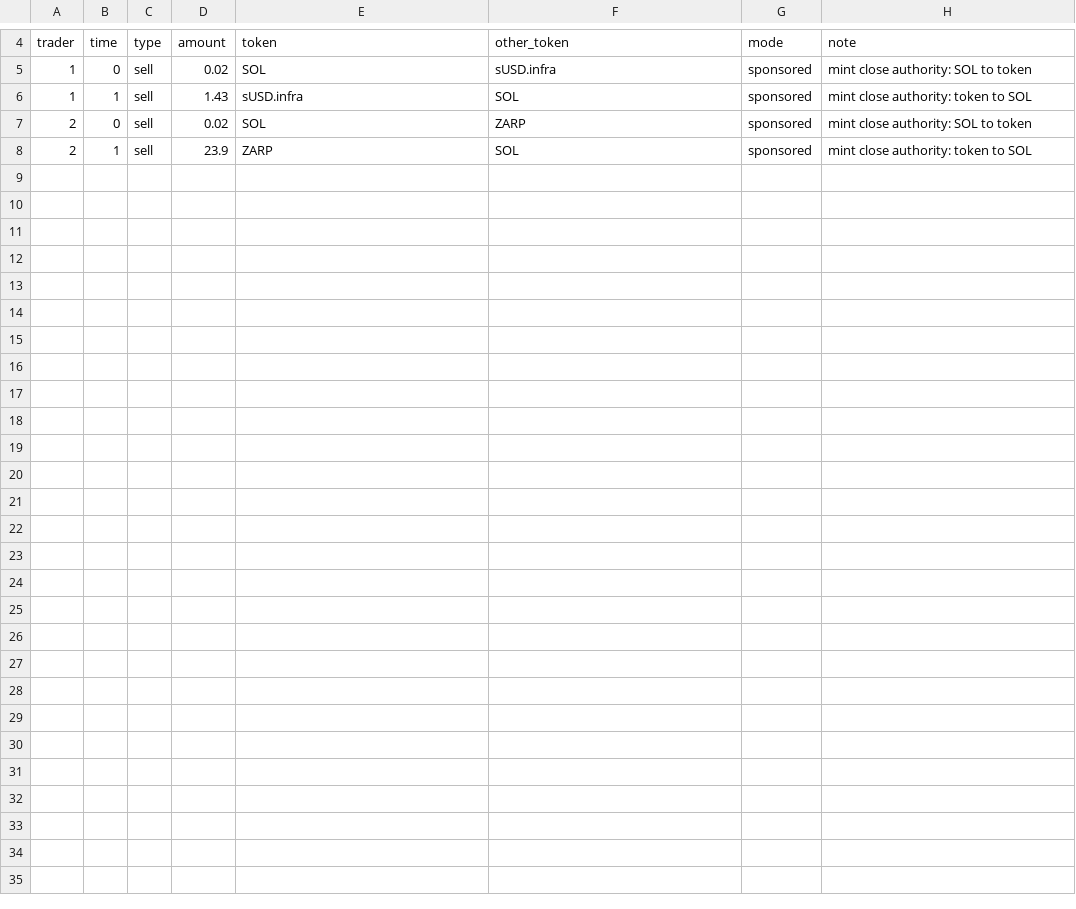
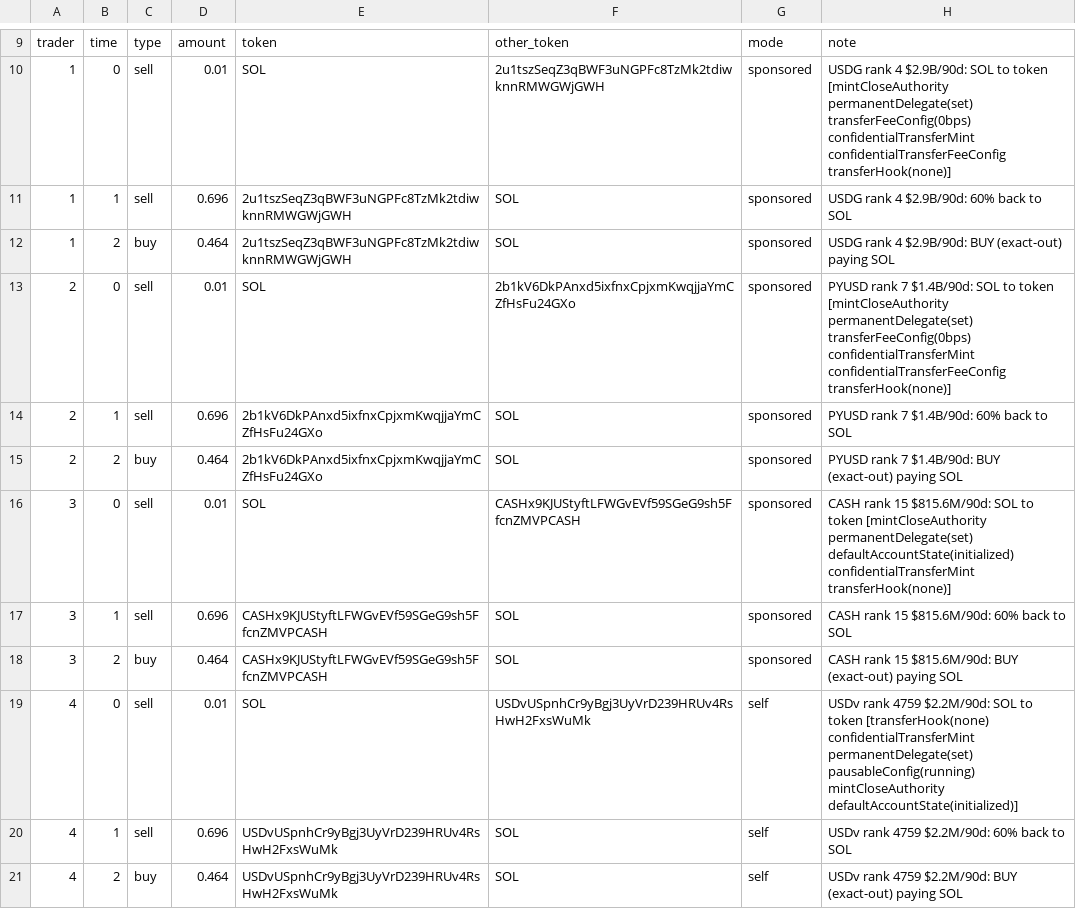
Before and after one commit to anxolin/solana-qos, a CSV file: scenarios/token-2022/mint-close-authority.csv, drawn as a sheet; only a part is shown, gaps mark what is left out; the diff covers the shown part only.

Commit message:
Improve token 2022 tests

```diff
--- a/scenarios/token-2022/mint-close-authority.csv
+++ b/scenarios/token-2022/mint-close-authority.csv
@@ -4,5 +9,13 @@
 trader,time,type,amount,token,other_token,mode,note
-1,0,sell,0.02,SOL,sUSD.infra,sponsored,mint close authority: SOL to token
-1,1,sell,1.43,sUSD.infra,SOL,sponsored,mint close authority: token to SOL
-2,0,sell,0.02,SOL,ZARP,sponsored,mint close authority: SOL to token
-2,1,sell,23.9,ZARP,SOL,sponsored,mint close authority: token to SOL
+1,0,sell,0.01,SOL,2u1tszSeqZ3qBWF3uNGPFc8TzMk2tdiwknnRMWGWjGWH,sponsored,USDG rank 4 $2.9B/90d: SOL to token [mintCloseAuthority permanentDelegate(set) transferFeeConfig(0bps) confidentialTransferMint confidentialTransferFeeConfig transferHook(none)]
+1,1,sell,0.696,2u1tszSeqZ3qBWF3uNGPFc8TzMk2tdiwknnRMWGWjGWH,SOL,sponsored,USDG rank 4 $2.9B/90d: 60% back to SOL
+1,2,buy,0.464,2u1tszSeqZ3qBWF3uNGPFc8TzMk2tdiwknnRMWGWjGWH,SOL,sponsored,USDG rank 4 $2.9B/90d: BUY (exact-out) paying SOL
+2,0,sell,0.01,SOL,2b1kV6DkPAnxd5ixfnxCpjxmKwqjjaYmCZfHsFu24GXo,sponsored,PYUSD rank 7 $1.4B/90d: SOL to token [mintCloseAuthority permanentDelegate(set) transferFeeConfig(0bps) confidentialTransferMint confidentialTransferFeeConfig transferHook(none)]
+2,1,sell,0.696,2b1kV6DkPAnxd5ixfnxCpjxmKwqjjaYmCZfHsFu24GXo,SOL,sponsored,PYUSD rank 7 $1.4B/90d: 60% back to SOL
+2,2,buy,0.464,2b1kV6DkPAnxd5ixfnxCpjxmKwqjjaYmCZfHsFu24GXo,SOL,sponsored,PYUSD rank 7 $1.4B/90d: BUY (exact-out) paying SOL
+3,0,sell,0.01,SOL,CASHx9KJUStyftLFWGvEVf59SGeG9sh5FfcnZMVPCASH,sponsored,CASH rank 15 $815.6M/90d: SOL to token [mintCloseAuthority permanentDelegate(set) defaultAccountState(initialized) confidentialTransferMint transferHook(none)]
+3,1,sell,0.696,CASHx9KJUStyftLFWGvEVf59SGeG9sh5FfcnZMVPCASH,SOL,sponsored,CASH rank 15 $815.6M/90d: 60% back to SOL
+3,2,buy,0.464,CASHx9KJUStyftLFWGvEVf59SGeG9sh5FfcnZMVPCASH,SOL,sponsored,CASH rank 15 $815.6M/90d: BUY (exact-out) paying SOL
+4,0,sell,0.01,SOL,USDvUSpnhCr9yBgj3UyVrD239HRUv4RsHwH2FxsWuMk,self,USDv rank 4759 $2.2M/90d: SOL to token [transferHook(none) confidentialTransferMint permanentDelegate(set) pausableConfig(running) mintCloseAuthority defaultAccountState(initialized)]
+4,1,sell,0.696,USDvUSpnhCr9yBgj3UyVrD239HRUv4RsHwH2FxsWuMk,SOL,self,USDv rank 4759 $2.2M/90d: 60% back to SOL
+4,2,buy,0.464,USDvUSpnhCr9yBgj3UyVrD239HRUv4RsHwH2FxsWuMk,SOL,self,USDv rank 4759 $2.2M/90d: BUY (exact-out) paying SOL
```
Also changed, not shown: 7 added rows, 2 removed rows and 1 edited cell elsewhere in this file, scenarios/token-2022/token-2022-to-token-2022.csv, 16 other files.
